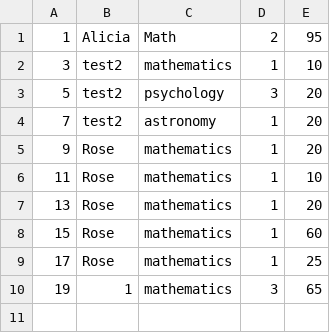
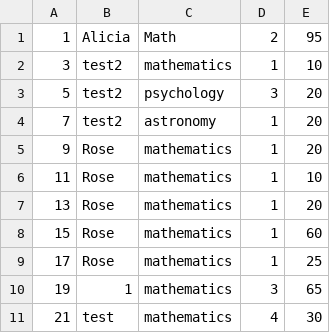
Before and after one commit to Iriswly/QuizSystem, a CSV file: resources/score/scores.csv, drawn as a sheet.

```diff
--- a/resources/score/scores.csv
+++ b/resources/score/scores.csv
@@ -10 +10,2 @@
 19, 1, mathematics, 3, 65
+21, test, mathematics, 4, 30
```
Also changed, not shown: resources/users.csv, 3 other files.
